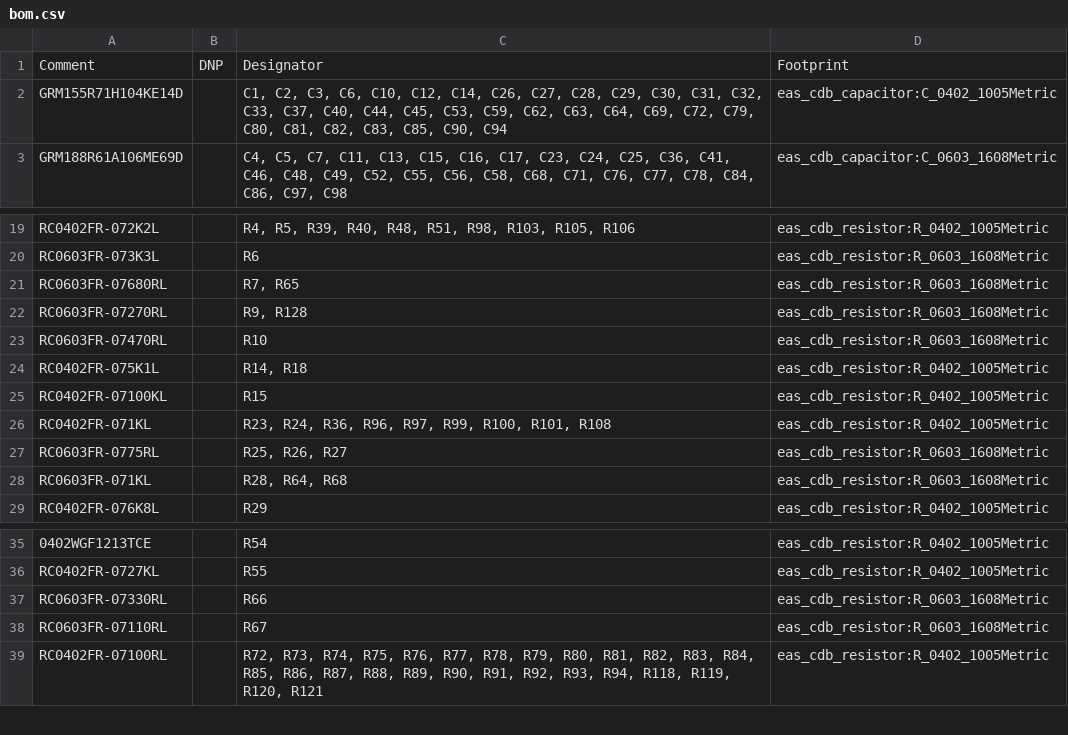
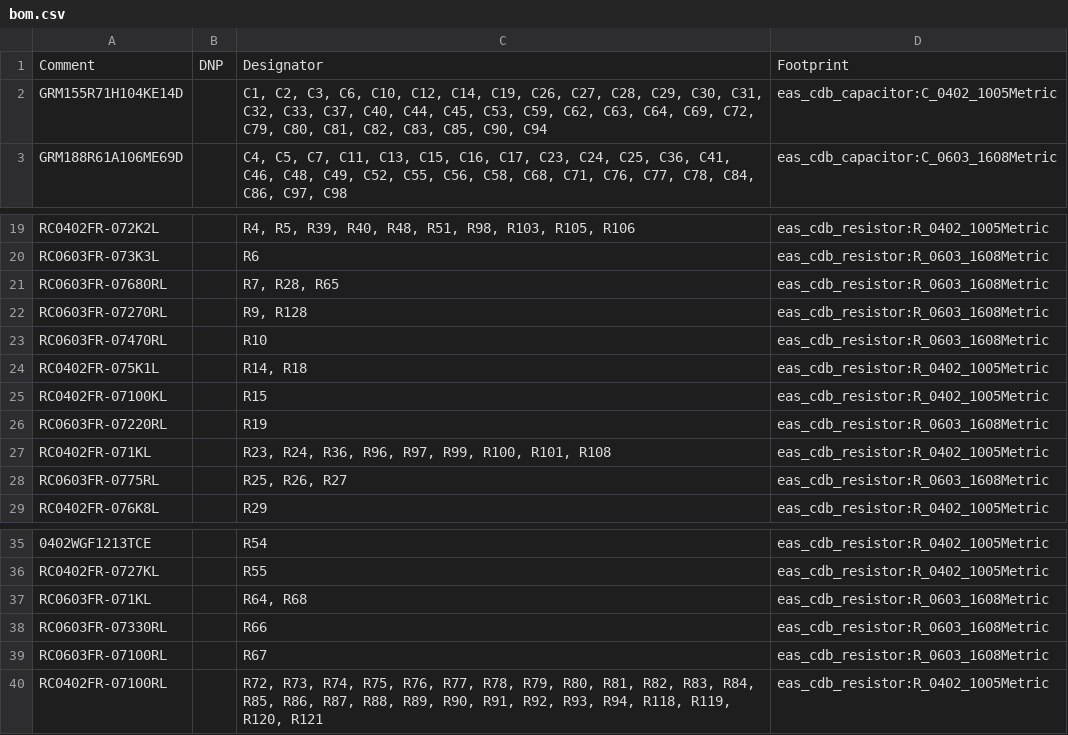
Before and after one commit to sideprojectslab/HD-64, a CSV file: development/hardware/v0.2/bom.csv, drawn as a sheet; only a part is shown, gaps mark what is left out.

```diff
--- a/development/hardware/v0.2/bom.csv
+++ b/development/hardware/v0.2/bom.csv
@@ -1,3 +1,3 @@
 "Comment","DNP","Designator","Footprint"
-"GRM155R71H104KE14D","","C1, C2, C3, C6, C10, C12, C14, C26, C27, C28, C29, C30, C31, C32, C33, C37, C40, C44, C45, C53, C59, C62, C63, C64, C69, C72, C79, C80, C81, C82, C83, C85, C90, C94","eas_cdb_capacitor:C_0402_1005Metric"
+"GRM155R71H104KE14D","","C1, C2, C3, C6, C10, C12, C14, C19, C26, C27, C28, C29, C30, C31, C32, C33, C37, C40, C44, C45, C53, C59, C62, C63, C64, C69, C72, C79, C80, C81, C82, C83, C85, C90, C94","eas_cdb_capacitor:C_0402_1005Metric"
 "GRM188R61A106ME69D","","C4, C5, C7, C11, C13, C15, C16, C17, C23, C24, C25, C36, C41, C46, C48, C49, C52, C55, C56, C58, C68, C71, C76, C77, C78, C84, C86, C97, C98","eas_cdb_capacitor:C_0603_1608Metric"
@@ -20,3 +20,3 @@
 "RC0603FR-073K3L","","R6","eas_cdb_resistor:R_0603_1608Metric"
-"RC0603FR-07680RL","","R7, R65","eas_cdb_resistor:R_0603_1608Metric"
+"RC0603FR-07680RL","","R7, R28, R65","eas_cdb_resistor:R_0603_1608Metric"
 "RC0603FR-07270RL","","R9, R128","eas_cdb_resistor:R_0603_1608Metric"
@@ -25,5 +25,5 @@
 "RC0402FR-07100KL","","R15","eas_cdb_resistor:R_0402_1005Metric"
+"RC0603FR-07220RL","","R19","eas_cdb_resistor:R_0603_1608Metric"
 "RC0402FR-071KL","","R23, R24, R36, R96, R97, R99, R100, R101, R108","eas_cdb_resistor:R_0402_1005Metric"
 "RC0603FR-0775RL","","R25, R26, R27","eas_cdb_resistor:R_0603_1608Metric"
-"RC0603FR-071KL","","R28, R64, R68","eas_cdb_resistor:R_0603_1608Metric"
 "RC0402FR-076K8L","","R29","eas_cdb_resistor:R_0402_1005Metric"
@@ -36,4 +36,5 @@
 "RC0402FR-0727KL","","R55","eas_cdb_resistor:R_0402_1005Metric"
+"RC0603FR-071KL","","R64, R68","eas_cdb_resistor:R_0603_1608Metric"
 "RC0603FR-07330RL","","R66","eas_cdb_resistor:R_0603_1608Metric"
-"RC0603FR-07110RL","","R67","eas_cdb_resistor:R_0603_1608Metric"
+"RC0603FR-07100RL","","R67","eas_cdb_resistor:R_0603_1608Metric"
 "RC0402FR-07100RL","","R72, R73, R74, R75, R76, R77, R78, R79, R80, R81, R82, R83, R84, R85, R86, R87, R88, R89, R90, R91, R92, R93, R94, R118, R119, R120, R121","eas_cdb_resistor:R_0402_1005Metric"
```
Also changed, not shown: 19 other files.
